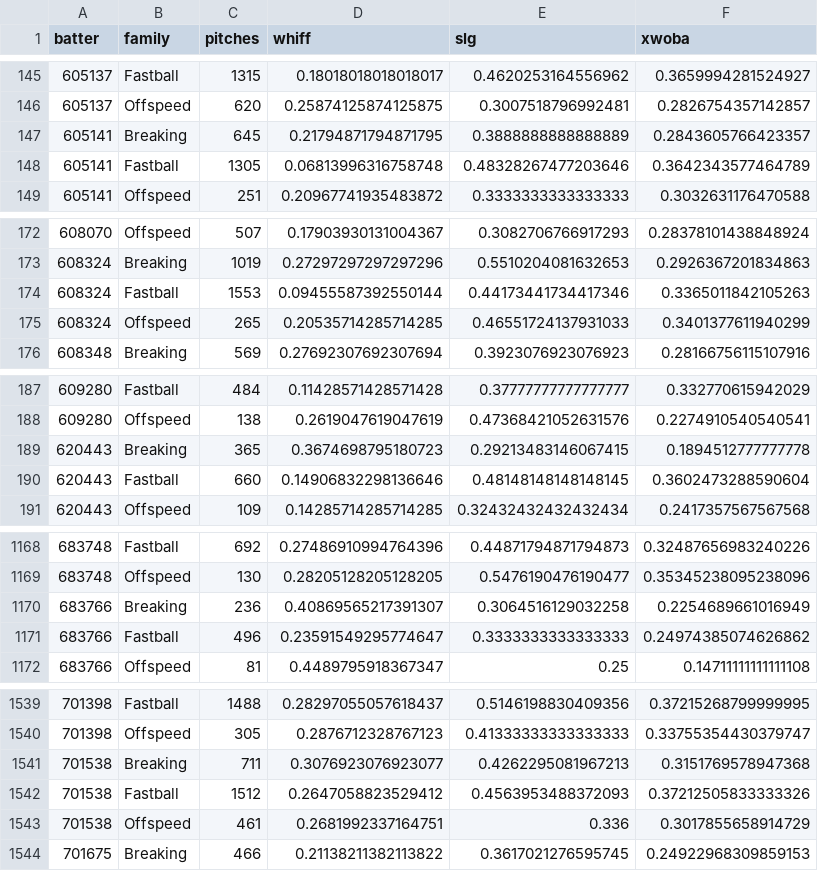
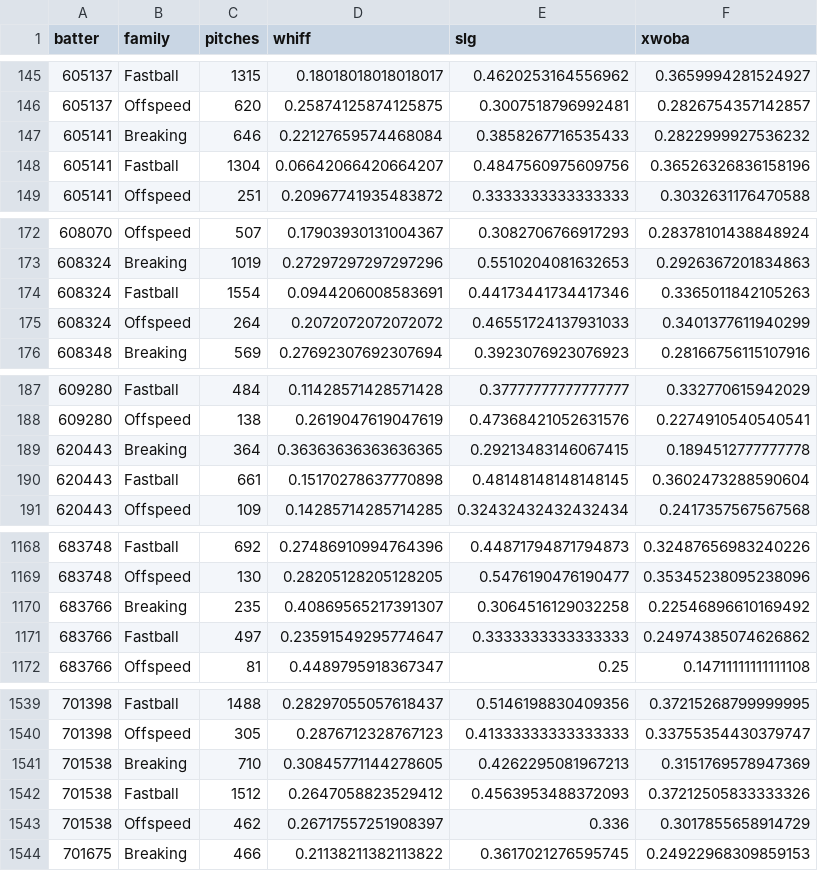
Before and after one commit to drshawnhall20176/DrHallMLBDashboard, a CSV file: data/hitter_pitch_splits.csv, drawn as a sheet; only a part is shown, gaps mark what is left out; the diff covers the shown part only.

```diff
--- a/data/hitter_pitch_splits.csv
+++ b/data/hitter_pitch_splits.csv
@@ -146,4 +146,4 @@ batter,family,pitches,whiff,slg,xwoba
 605137,Offspeed,620,0.25874125874125875,0.3007518796992481,0.2826754357142857
-605141,Breaking,645,0.21794871794871795,0.3888888888888889,0.2843605766423357
-605141,Fastball,1305,0.06813996316758748,0.48328267477203646,0.3642343577464789
+605141,Breaking,646,0.22127659574468084,0.3858267716535433,0.2822999927536232
+605141,Fastball,1304,0.06642066420664207,0.4847560975609756,0.36526326836158196
 605141,Offspeed,251,0.20967741935483872,0.3333333333333333,0.3032631176470588
@@ -173,4 +173,4 @@ batter,family,pitches,whiff,slg,xwoba
 608324,Breaking,1019,0.27297297297297296,0.5510204081632653,0.2926367201834863
-608324,Fastball,1553,0.09455587392550144,0.44173441734417346,0.3365011842105263
-608324,Offspeed,265,0.20535714285714285,0.46551724137931033,0.3401377611940299
+608324,Fastball,1554,0.0944206008583691,0.44173441734417346,0.3365011842105263
+608324,Offspeed,264,0.2072072072072072,0.46551724137931033,0.3401377611940299
 608348,Breaking,569,0.27692307692307694,0.3923076923076923,0.28166756115107916
@@ -188,4 +188,4 @@ batter,family,pitches,whiff,slg,xwoba
 609280,Offspeed,138,0.2619047619047619,0.47368421052631576,0.2274910540540541
-620443,Breaking,365,0.3674698795180723,0.29213483146067415,0.1894512777777778
-620443,Fastball,660,0.14906832298136646,0.48148148148148145,0.3602473288590604
+620443,Breaking,364,0.36363636363636365,0.29213483146067415,0.1894512777777778
+620443,Fastball,661,0.15170278637770898,0.48148148148148145,0.3602473288590604
 620443,Offspeed,109,0.14285714285714285,0.32432432432432434,0.2417357567567568
@@ -1169,4 +1169,4 @@ batter,family,pitches,whiff,slg,xwoba
 683748,Offspeed,130,0.28205128205128205,0.5476190476190477,0.35345238095238096
-683766,Breaking,236,0.40869565217391307,0.3064516129032258,0.2254689661016949
-683766,Fastball,496,0.23591549295774647,0.3333333333333333,0.24974385074626862
+683766,Breaking,235,0.40869565217391307,0.3064516129032258,0.22546896610169492
+683766,Fastball,497,0.23591549295774647,0.3333333333333333,0.24974385074626862
 683766,Offspeed,81,0.4489795918367347,0.25,0.14711111111111108
@@ -1540,5 +1540,5 @@ batter,family,pitches,whiff,slg,xwoba
 701398,Offspeed,305,0.2876712328767123,0.41333333333333333,0.33755354430379747
-701538,Breaking,711,0.3076923076923077,0.4262295081967213,0.3151769578947368
+701538,Breaking,710,0.30845771144278605,0.4262295081967213,0.3151769578947369
 701538,Fastball,1512,0.2647058823529412,0.4563953488372093,0.37212505833333326
-701538,Offspeed,461,0.2681992337164751,0.336,0.3017855658914729
+701538,Offspeed,462,0.26717557251908397,0.336,0.3017855658914729
 701675,Breaking,466,0.21138211382113822,0.3617021276595745,0.24922968309859153
```
Also changed, not shown: 14 edited cells elsewhere in this file, data/hitter_pitch_type_splits.csv, data/pitcher_arsenals.csv.
